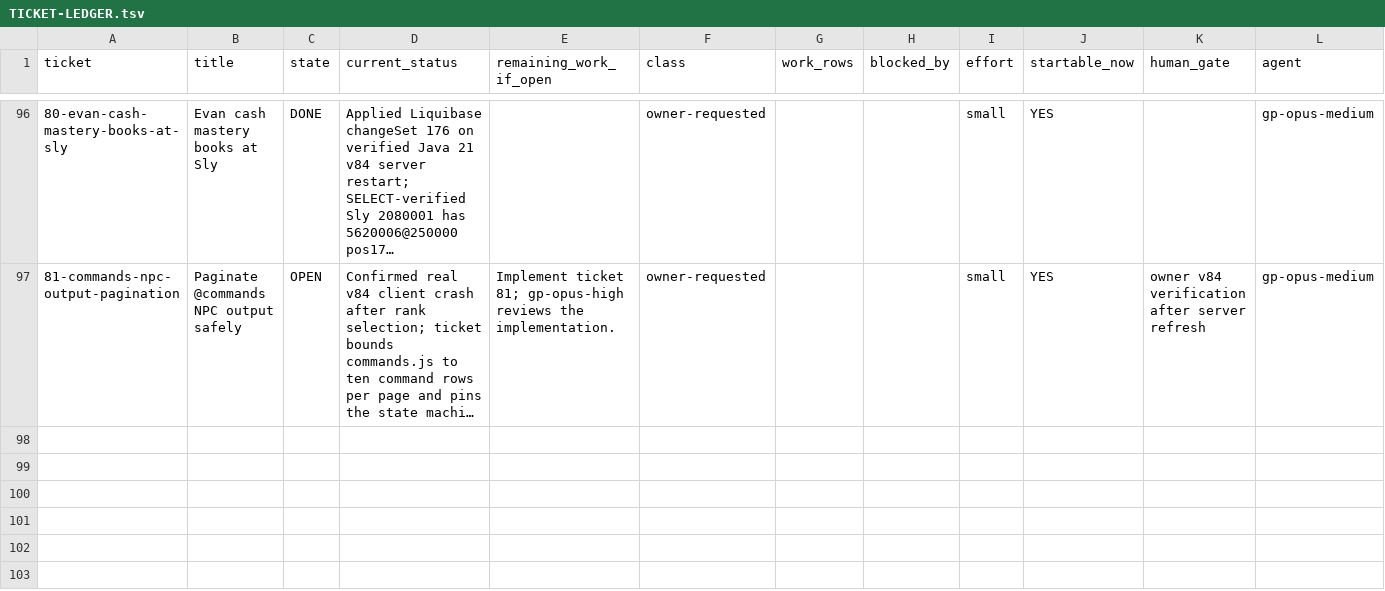
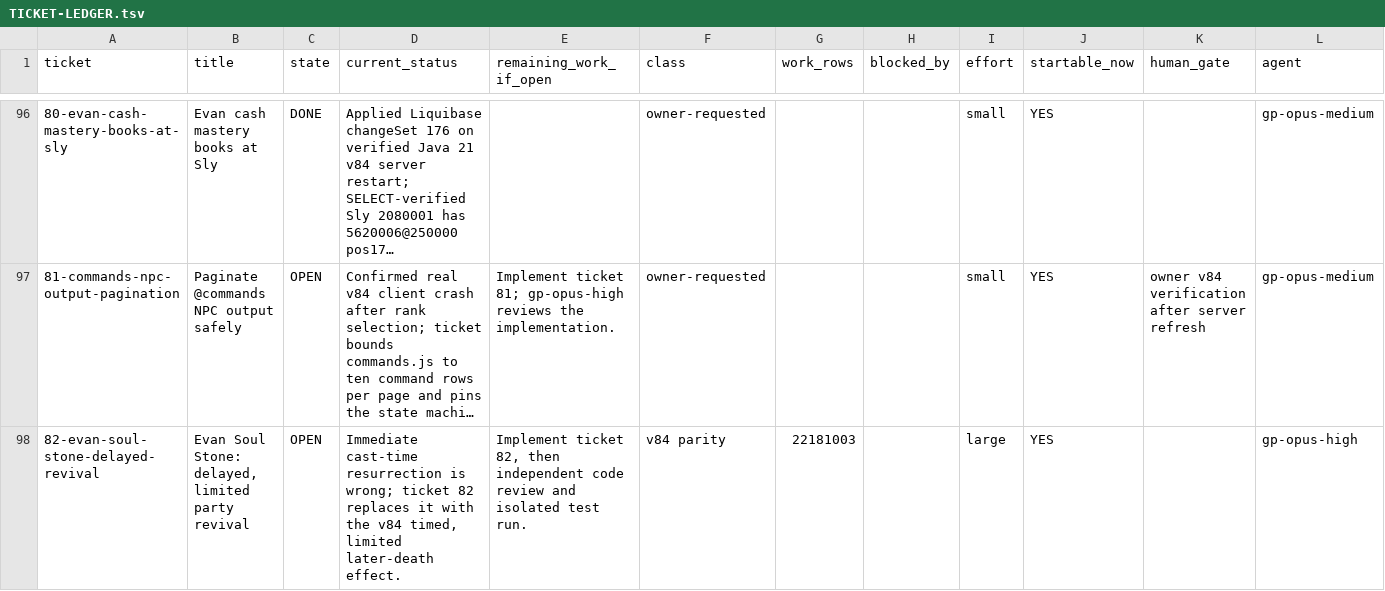
Before and after one commit to eliusupov/QuickStory, a TSV file: docs/work-plan/TICKET-LEDGER.tsv, drawn as a sheet; only a part is shown, gaps mark what is left out; long unchanged cells end in …; the diff names each change by its address in the sheet, - before the commit and + after, or states it on an @@ line.

Commit message:
ledger: queue Evan Soul Stone correction

```diff
--- a/docs/work-plan/TICKET-LEDGER.tsv
+++ b/docs/work-plan/TICKET-LEDGER.tsv
+row 98: 82-evan-soul-stone-delayed-revival | Evan Soul Stone: delayed, limited party revival | OPEN | Immediate cast-time resurrection is wrong; ticket 82 replaces it with the v84 timed, limited later-death effect. | Implement ticket 82, then independent code review and isolated test run. | v84 parity | 22181003 |  | large | YES |  | gp-opus-high
```
